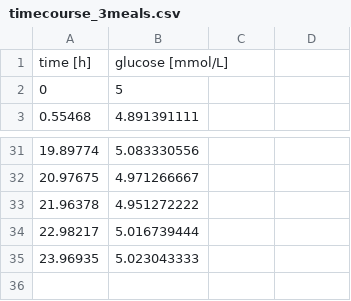
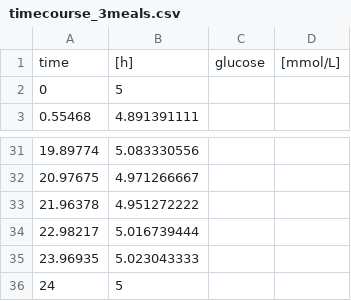
Before and after one commit to matthiaskoenig/glucose-model-reduced, a CSV file: glucose-profiles/timecourse_3meals.csv, drawn as a sheet; only a part is shown, gaps mark what is left out; removed rows and columns are numbered as before the commit, all else as after; the diff names each change by its address in the sheet, - before the commit and + after, or states it on an @@ line.

Commit message:
Timecourses calculated

```diff
--- a/glucose-profiles/timecourse_3meals.csv
+++ b/glucose-profiles/timecourse_3meals.csv
-row 1: time [h] | glucose [mmol/L]
+row 1: time | [h] | glucose | [mmol/L]
+row 36: 24 | 5
```
Also changed, not shown: glucose-profiles/timecourse_1meal.csv, 7 other files.
